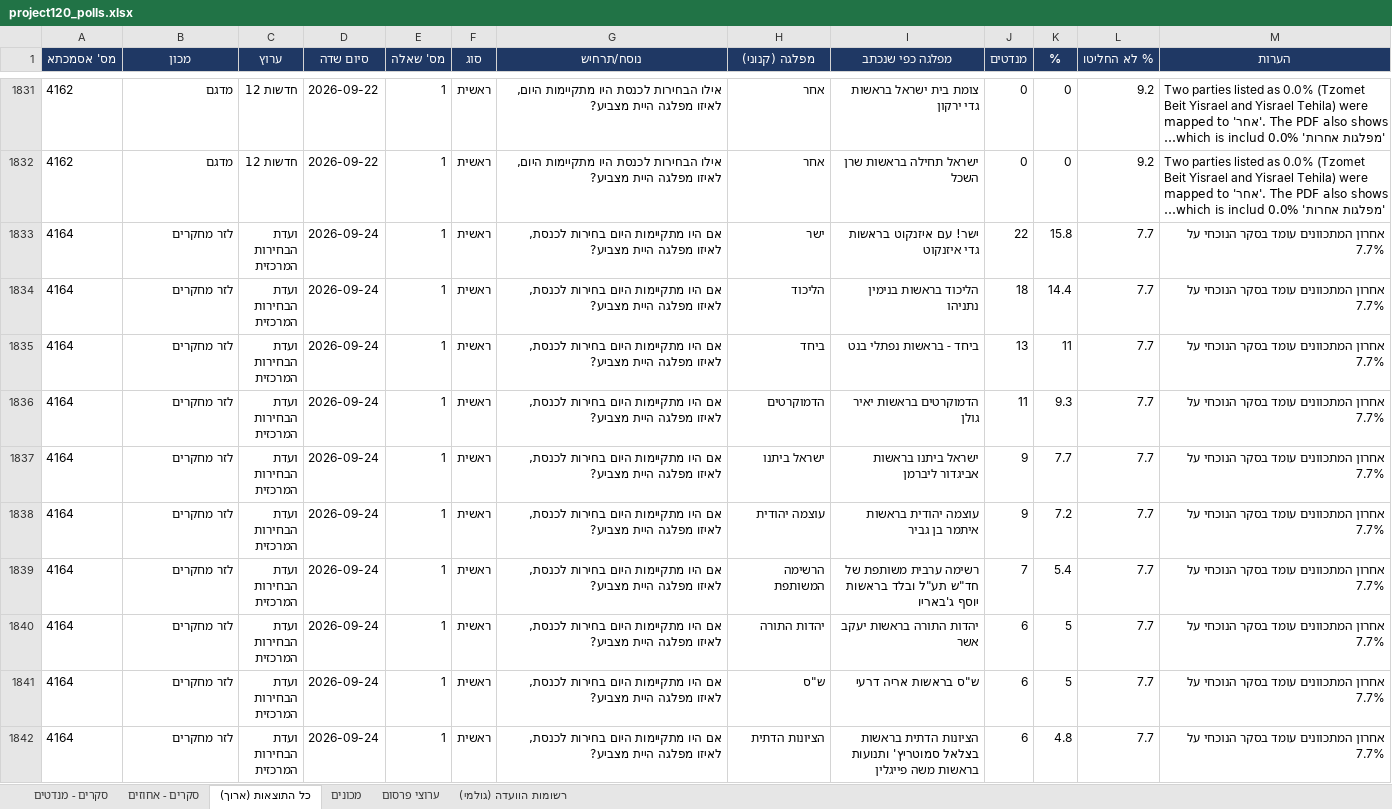
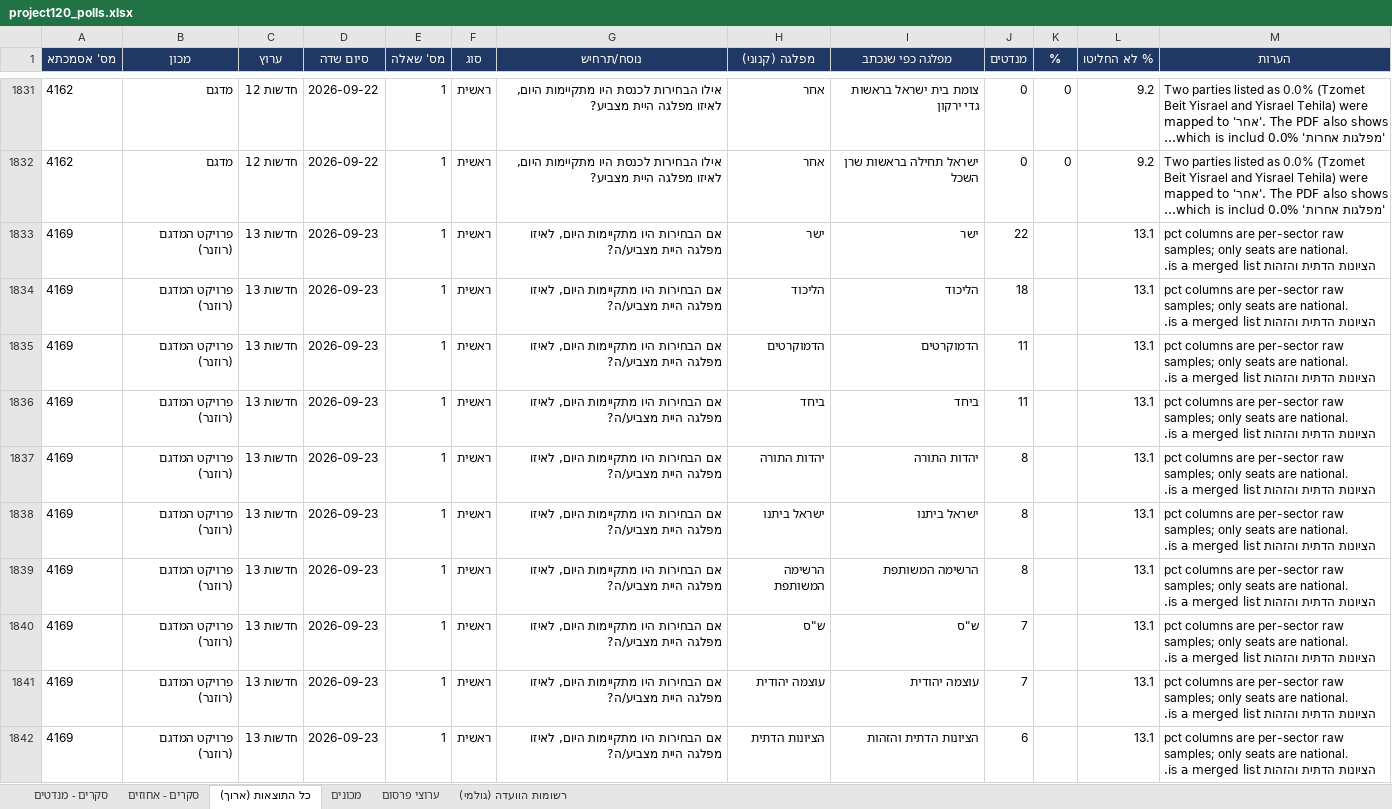
Before and after one commit to lautmanaha/project120, an Excel workbook: exports/project120_polls.xlsx, sheet כל התוצאות (ארוך), drawn as a sheet; only a part is shown, gaps mark what is left out; the shorter side is filled out with more unchanged rows; long unchanged cells end in …; values as stored, in another font and other column widths than the file's, no borders; the diff covers the shown part only; the diff names each change by its address in the sheet, - before the commit and + after, or states it on an @@ line.

```diff
--- a/exports/project120_polls.xlsx (sheet כל התוצאות (ארוך))
+++ b/exports/project120_polls.xlsx (sheet כל התוצאות (ארוך))
+row 1833: 4169 | פרויקט המדגם (רוזנר) | חדשות 13 | 2026-09-23 | 1 | ראשית | אם הבחירות היו מתקיימות היום, לאיזו מפלגה היית מצביע/ה? | ישר | ישר | 22 |  | 13.1 | pct columns are per-sector raw samples; only seats are national. הציונות הדתית והזהות is a merged list.
+row 1834: 4169 | פרויקט המדגם (רוזנר) | חדשות 13 | 2026-09-23 | 1 | ראשית | אם הבחירות היו מתקיימות היום, לאיזו מפלגה היית מצביע/ה? | הליכוד | הליכוד | 18 |  | 13.1 | pct columns are per-sector raw samples; only seats are national. הציונות הדתית והזהות is a merged list.
+row 1835: 4169 | פרויקט המדגם (רוזנר) | חדשות 13 | 2026-09-23 | 1 | ראשית | אם הבחירות היו מתקיימות היום, לאיזו מפלגה היית מצביע/ה? | הדמוקרטים | הדמוקרטים | 11 |  | 13.1 | pct columns are per-sector raw samples; only seats are national. הציונות הדתית והזהות is a merged list.
+row 1836: 4169 | פרויקט המדגם (רוזנר) | חדשות 13 | 2026-09-23 | 1 | ראשית | אם הבחירות היו מתקיימות היום, לאיזו מפלגה היית מצביע/ה? | ביחד | ביחד | 11 |  | 13.1 | pct columns are per-sector raw samples; only seats are national. הציונות הדתית והזהות is a merged list.
+row 1837: 4169 | פרויקט המדגם (רוזנר) | חדשות 13 | 2026-09-23 | 1 | ראשית | אם הבחירות היו מתקיימות היום, לאיזו מפלגה היית מצביע/ה? | יהדות התורה | יהדות התורה | 8 |  | 13.1 | pct columns are per-sector raw samples; only seats are national. הציונות הדתית והזהות is a merged list.
+row 1838: 4169 | פרויקט המדגם (רוזנר) | חדשות 13 | 2026-09-23 | 1 | ראשית | אם הבחירות היו מתקיימות היום, לאיזו מפלגה היית מצביע/ה? | ישראל ביתנו | ישראל ביתנו | 8 |  | 13.1 | pct columns are per-sector raw samples; only seats are national. הציונות הדתית והזהות is a merged list.
+row 1839: 4169 | פרויקט המדגם (רוזנר) | חדשות 13 | 2026-09-23 | 1 | ראשית | אם הבחירות היו מתקיימות היום, לאיזו מפלגה היית מצביע/ה? | הרשימה המשותפת | הרשימה המשותפת | 8 |  | 13.1 | pct columns are per-sector raw samples; only seats are national. הציונות הדתית והזהות is a merged list.
+row 1840: 4169 | פרויקט המדגם (רוזנר) | חדשות 13 | 2026-09-23 | 1 | ראשית | אם הבחירות היו מתקיימות היום, לאיזו מפלגה היית מצביע/ה? | ש"ס | ש"ס | 7 |  | 13.1 | pct columns are per-sector raw samples; only seats are national. הציונות הדתית והזהות is a merged list.
+row 1841: 4169 | פרויקט המדגם (רוזנר) | חדשות 13 | 2026-09-23 | 1 | ראשית | אם הבחירות היו מתקיימות היום, לאיזו מפלגה היית מצביע/ה? | עוצמה יהודית | עוצמה יהודית | 7 |  | 13.1 | pct columns are per-sector raw samples; only seats are national. הציונות הדתית והזהות is a merged list.
+row 1842: 4169 | פרויקט המדגם (רוזנר) | חדשות 13 | 2026-09-23 | 1 | ראשית | אם הבחירות היו מתקיימות היום, לאיזו מפלגה היית מצביע/ה? | הציונות הדתית | הציונות הדתית והזהות | 6 |  | 13.1 | pct columns are per-sector raw samples; only seats are national. הציונות הדתית והזהות is a merged list.
```
Also changed, not shown: 33 added rows elsewhere in this sheet, sheet סקרים - מנדטים, sheet סקרים - אחוזים, sheet ערוצי פרסום, sheet מכונים, sheet רשומות הוועדה (גולמי), 24 other files.
